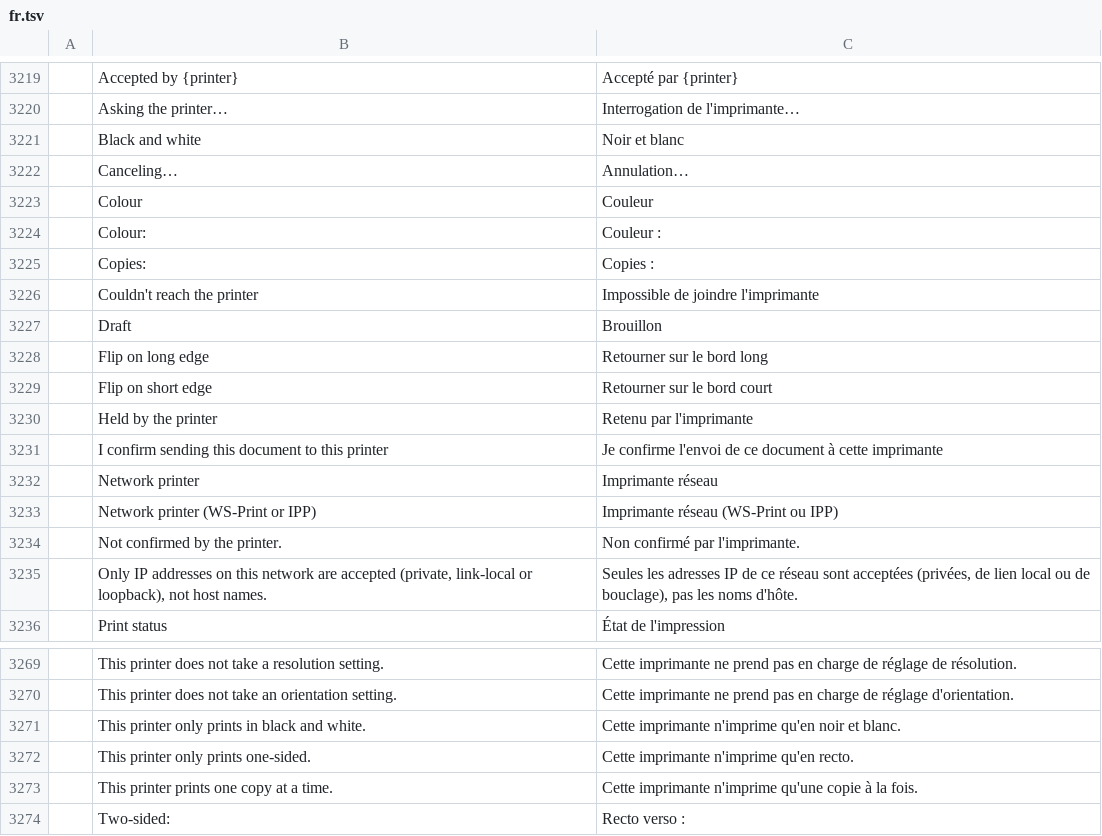
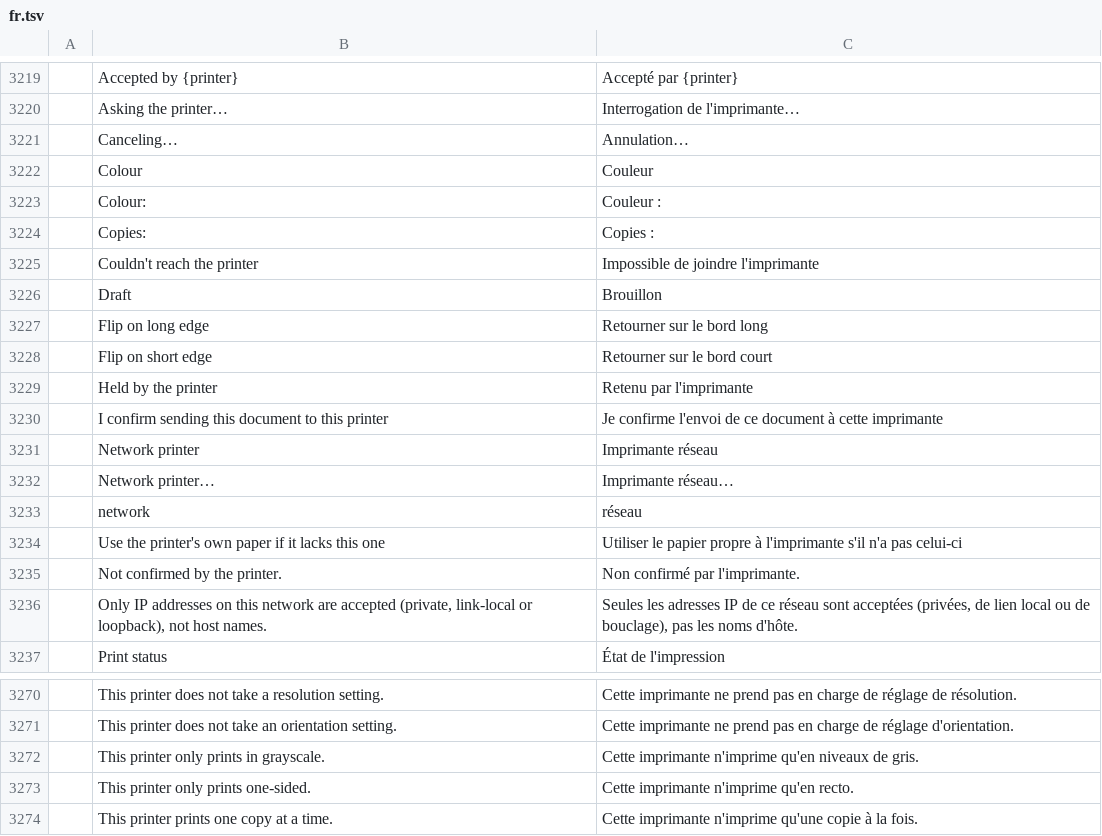
Before and after one commit to roshan-054/Artcraft, a TSV file: crates/ui-egui/src/i18n/fr.tsv, drawn as a sheet; only a part is shown, gaps mark what is left out; the shorter side is filled out with more unchanged rows; removed rows and columns are numbered as before the commit, all else as after; the diff names each change by its address in the sheet, - before the commit and + after, or states it on an @@ line.

```diff
--- a/crates/ui-egui/src/i18n/fr.tsv
+++ b/crates/ui-egui/src/i18n/fr.tsv
-row 3221:  | Black and white | Noir et blanc
-row 3233:  | Network printer (WS-Print or IPP) | Imprimante réseau (WS-Print ou IPP)
+row 3232:  | Network printer… | Imprimante réseau…
+row 3233:  | network | réseau
+row 3234:  | Use the printer's own paper if it lacks this one | Utiliser le papier propre à l'imprimante s'il n'a pas celui-ci
-row 3271:  | This printer only prints in black and white. | Cette imprimante n'imprime qu'en noir et blanc.
+row 3272:  | This printer only prints in grayscale. | Cette imprimante n'imprime qu'en niveaux de gris.
```
Also changed, not shown: crates/ui-egui/src/i18n/de.tsv, crates/ui-egui/src/i18n/es.tsv, 8 other files.
